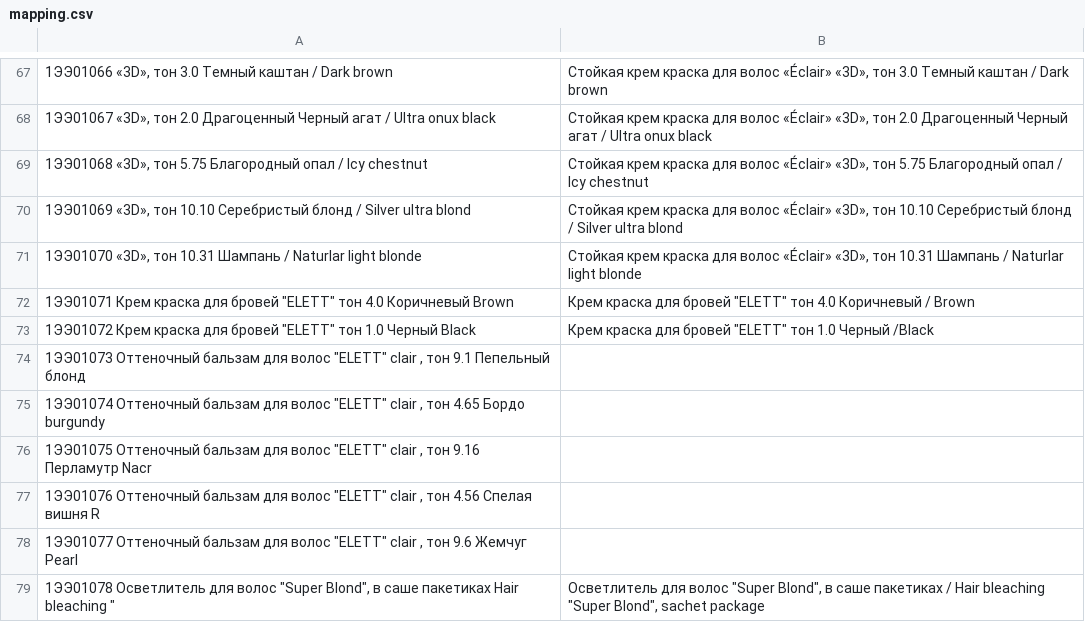
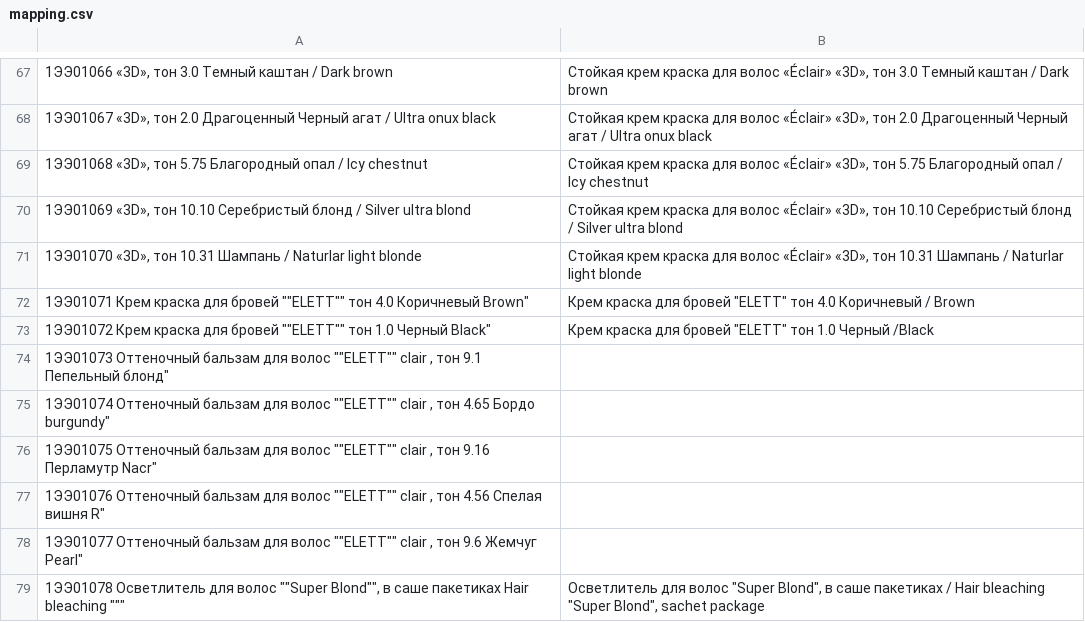
Before and after one commit to ulan-0110/alga-order, a CSV file: mapping.csv, drawn as a sheet; only a part is shown, gaps mark what is left out; the diff covers the shown part only.

```diff
--- a/mapping.csv
+++ b/mapping.csv
@@ -71,9 +71,9 @@
 1ЭЭ01070 «3D», тон 10.31 Шампань / Naturlar light blonde;Стойкая крем краска для волос  «Éclair» «3D», тон 10.31                                                Шампань / Naturlar light blonde
-"1ЭЭ01071 Крем краска для бровей ""ELETT"" тон 4.0 Коричневый Brown";"Крем краска для бровей ""ELETT"" тон 4.0 Коричневый / Brown"
-"1ЭЭ01072 Крем краска для бровей ""ELETT"" тон 1.0 Черный Black";"Крем краска для бровей ""ELETT"" тон 1.0 Черный /Black"
-"1ЭЭ01073 Оттеночный бальзам для волос ""ELETT"" clair , тон 9.1 Пепельный блонд";
-"1ЭЭ01074 Оттеночный бальзам для волос ""ELETT"" clair , тон 4.65 Бордо burgundy";
-"1ЭЭ01075 Оттеночный бальзам для волос ""ELETT"" clair , тон 9.16 Перламутр Nacr";
-"1ЭЭ01076 Оттеночный бальзам для волос ""ELETT"" clair , тон 4.56 Спелая вишня R";
-"1ЭЭ01077 Оттеночный бальзам для волос ""ELETT"" clair , тон 9.6 Жемчуг Pearl";
-"1ЭЭ01078 Осветлитель для волос ""Super Blond"", в саше пакетиках Hair bleaching """;"Осветлитель для волос ""Super Blond"", в саше пакетиках /                                                Hair bleaching ""Super Blond"", sachet package "
+1ЭЭ01071 Крем краска для бровей ""ELETT"" тон 4.0 Коричневый Brown";"Крем краска для бровей ""ELETT"" тон 4.0 Коричневый / Brown"
+1ЭЭ01072 Крем краска для бровей ""ELETT"" тон 1.0 Черный Black";"Крем краска для бровей ""ELETT"" тон 1.0 Черный /Black"
+1ЭЭ01073 Оттеночный бальзам для волос ""ELETT"" clair , тон 9.1 Пепельный блонд";
+1ЭЭ01074 Оттеночный бальзам для волос ""ELETT"" clair , тон 4.65 Бордо burgundy";
+1ЭЭ01075 Оттеночный бальзам для волос ""ELETT"" clair , тон 9.16 Перламутр Nacr";
+1ЭЭ01076 Оттеночный бальзам для волос ""ELETT"" clair , тон 4.56 Спелая вишня R";
+1ЭЭ01077 Оттеночный бальзам для волос ""ELETT"" clair , тон 9.6 Жемчуг Pearl";
+1ЭЭ01078 Осветлитель для волос ""Super Blond"", в саше пакетиках Hair bleaching """;"Осветлитель для волос ""Super Blond"", в саше пакетиках /                                                Hair bleaching ""Super Blond"", sachet package "
```
Also changed, not shown: 6 removed rows and 75 edited cells elsewhere in this file.
